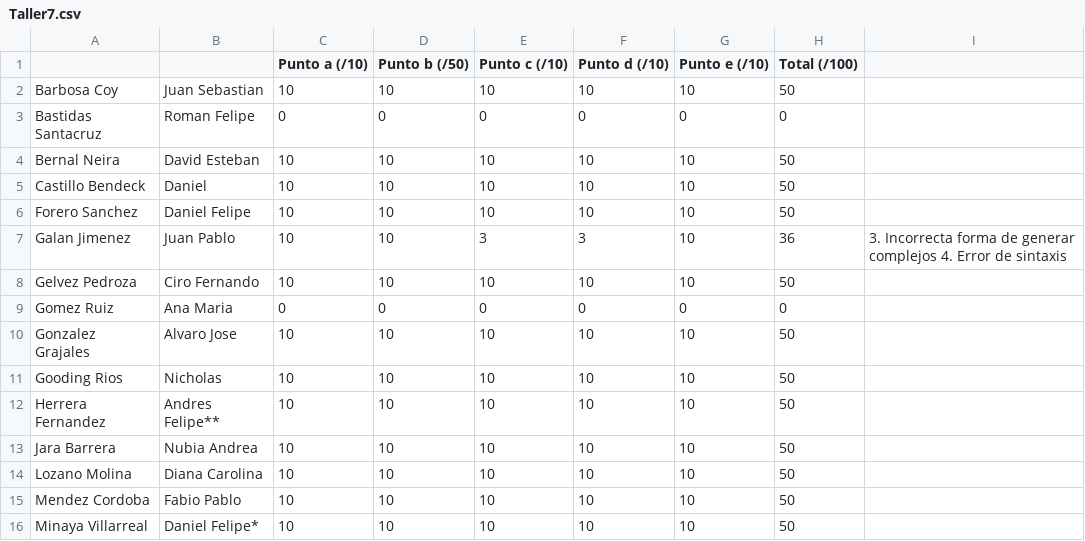
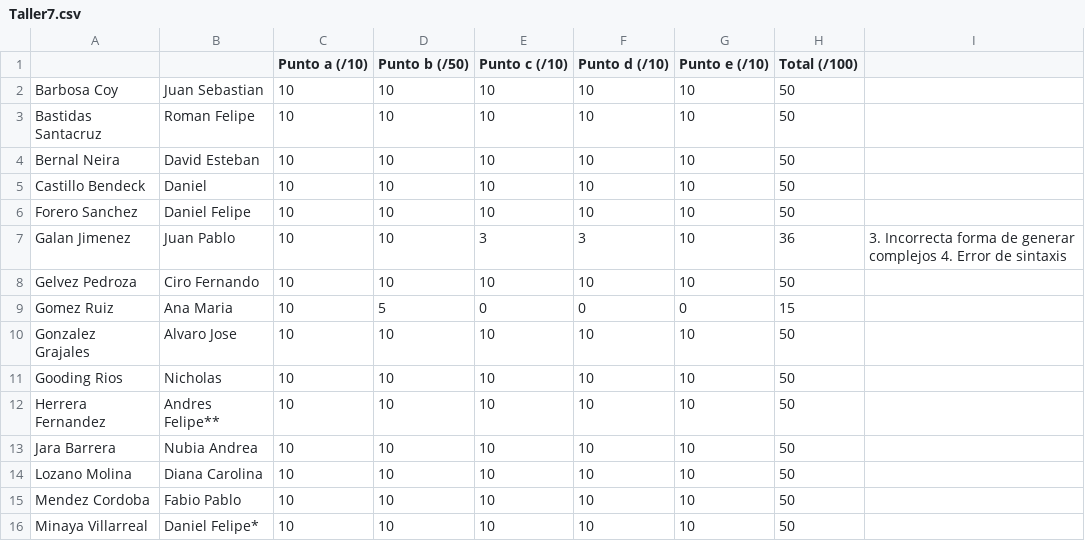
Before and after one commit to ComputoCienciasUniandes/HerramientasComputacionales, a CSV file: Grades/notas/2014-2/Taller7.csv, drawn as a sheet; only a part is shown.

Commit message:
Update Taller7.csv

```diff
--- a/Grades/notas/2014-2/Taller7.csv
+++ b/Grades/notas/2014-2/Taller7.csv
@@ -2,3 +2,3 @@
 Barbosa Coy,Juan Sebastian,10,10,10,10,10,50,
-Bastidas Santacruz,Roman Felipe,0,0,0,0,0,0,
+Bastidas Santacruz,Roman Felipe,10,10,10,10,10,50,
 Bernal Neira,David Esteban,10,10,10,10,10,50,
@@ -8,3 +8,3 @@ Galan Jimenez,Juan Pablo,10,10,3,3,10,36,3. Incorrecta forma de generar complejo
 Gelvez Pedroza,Ciro Fernando,10,10,10,10,10,50,
-Gomez Ruiz,Ana Maria,0,0,0,0,0,0,
+Gomez Ruiz,Ana Maria,10,5,0,0,0,15,
 Gonzalez Grajales,Alvaro Jose,10,10,10,10,10,50,
```
